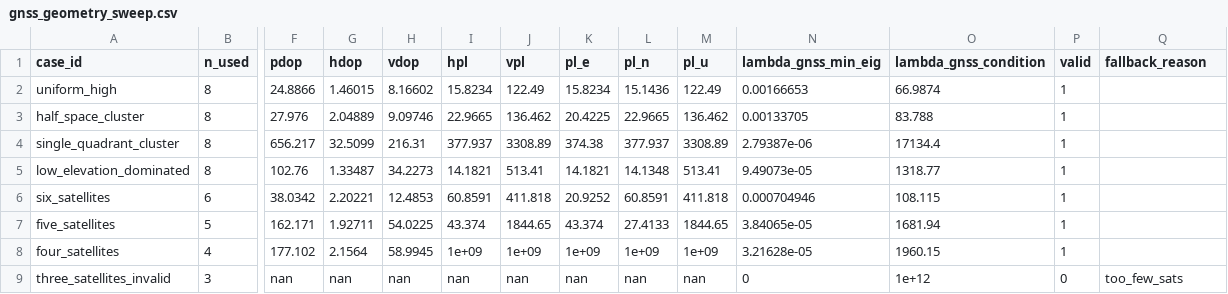
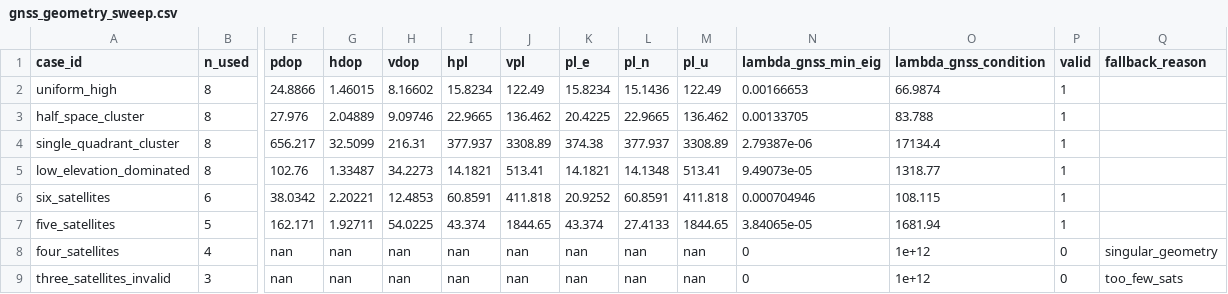
Before and after one commit to Printeger/iap, a CSV file: docs/dev_predictor/predictor_isolated_test_coverage_artifacts/gnss_geometry_sweep.csv, drawn as a sheet; only a part is shown, gaps mark what is left out; the diff names each change by its address in the sheet, - before the commit and + after, or states it on an @@ line.

```diff
--- a/docs/dev_predictor/predictor_isolated_test_coverage_artifacts/gnss_geometry_sweep.csv
+++ b/docs/dev_predictor/predictor_isolated_test_coverage_artifacts/gnss_geometry_sweep.csv
-F8 (pdop): 177.102
+F8 (pdop): nan
-G8 (hdop): 2.1564
+G8 (hdop): nan
-H8 (vdop): 58.9945
+H8 (vdop): nan
-I8 (hpl): 1e+09
+I8 (hpl): nan
-J8 (vpl): 1e+09
+J8 (vpl): nan
-K8 (pl_e): 1e+09
+K8 (pl_e): nan
-L8 (pl_n): 1e+09
+L8 (pl_n): nan
-M8 (pl_u): 1e+09
+M8 (pl_u): nan
-N8 (lambda_gnss_min_eig): 3.21628e-05
+N8 (lambda_gnss_min_eig): 0
-O8 (lambda_gnss_condition): 1960.15
+O8 (lambda_gnss_condition): 1e+12
-P8 (valid): 1
+P8 (valid): 0
-Q8 (fallback_reason): (empty)
+Q8 (fallback_reason): singular_geometry
```
Also changed, not shown: 38 other files.
